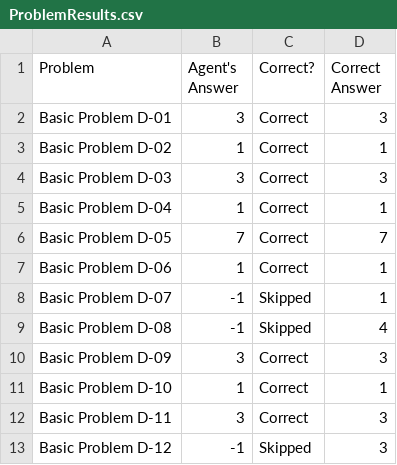
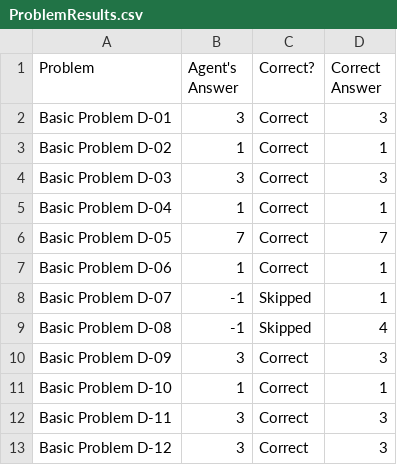
Before and after one commit to chemketoo/KBAI, a CSV file: Project_3/ProblemResults.csv, drawn as a sheet.

Commit message:
10 problems working for D set now

```diff
--- a/Project_3/ProblemResults.csv
+++ b/Project_3/ProblemResults.csv
@@ -12,2 +12,2 @@ Basic Problem D-10,1,Correct,1
 Basic Problem D-11,3,Correct,3
-Basic Problem D-12,-1,Skipped,3
+Basic Problem D-12,3,Correct,3
```
Also changed, not shown: 3 other files.
